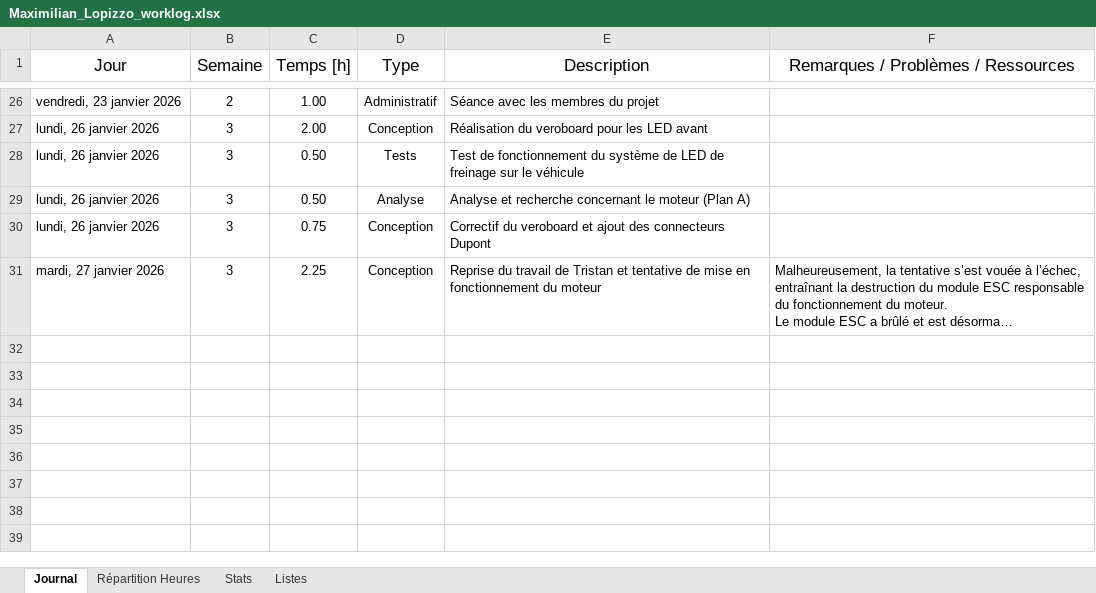
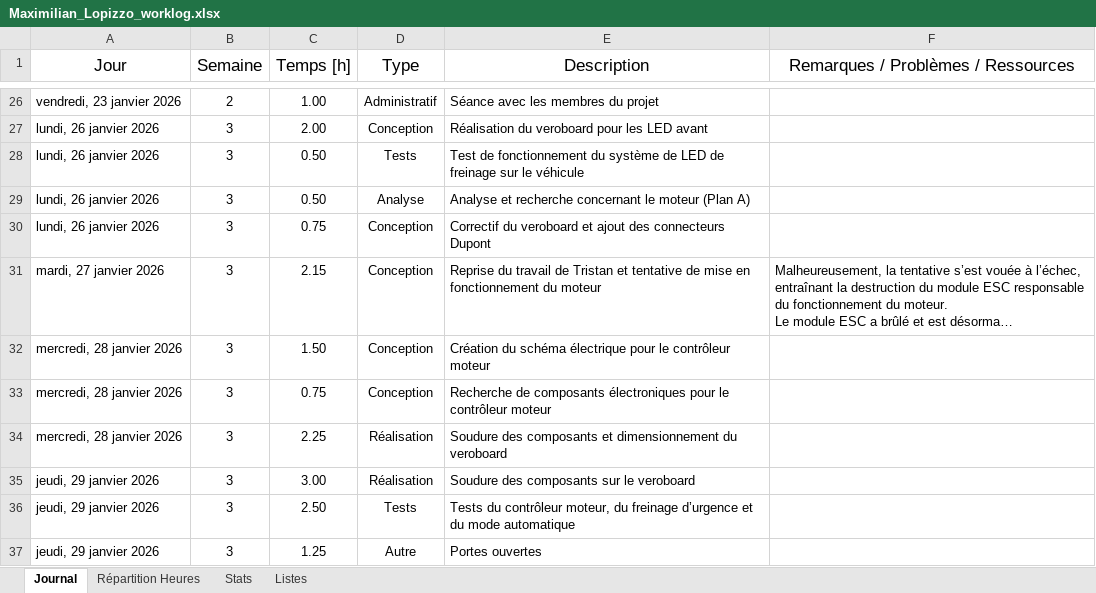
Before and after one commit to CPNV-ES/Mastodon-MBTI, an Excel workbook: docs/worklogs/Maximilian_Lopizzo_worklog.xlsx, sheet Journal, drawn as a sheet; only a part is shown, gaps mark what is left out; long unchanged cells end in …; values as stored, in another font and other column widths than the file's, no borders; table styles not drawn; the diff names each change by its address in the sheet, - before the commit and + after, or states it on an @@ line.

```diff
--- a/docs/worklogs/Maximilian_Lopizzo_worklog.xlsx (sheet Journal)
+++ b/docs/worklogs/Maximilian_Lopizzo_worklog.xlsx (sheet Journal)
-C31 (Temps [h]): 2.25
+C31 (Temps [h]): 2.15
+row 32: mercredi, 28 janvier 2026 | 3 | 1.50 | Conception | Création du schéma électrique pour le contrôleur moteur
+row 33: mercredi, 28 janvier 2026 | 3 | 0.75 | Conception | Recherche de composants électroniques pour le contrôleur moteur
+row 34: mercredi, 28 janvier 2026 | 3 | 2.25 | Réalisation | Soudure des composants et dimensionnement du veroboard
+row 35: jeudi, 29 janvier 2026 | 3 | 3.00 | Réalisation | Soudure des composants sur le veroboard
+row 36: jeudi, 29 janvier 2026 | 3 | 2.50 | Tests | Tests du contrôleur moteur, du freinage d’urgence et du mode automatique
+row 37: jeudi, 29 janvier 2026 | 3 | 1.25 | Autre | Portes ouvertes
```
Also changed, not shown: sheet Stats, charts or pictures, docs/worklogs/Bryan_Zweiacker_worklog.xlsx, docs/worklogs/Ilyass_Chelli_worklog.xlsx, 2 other files.
